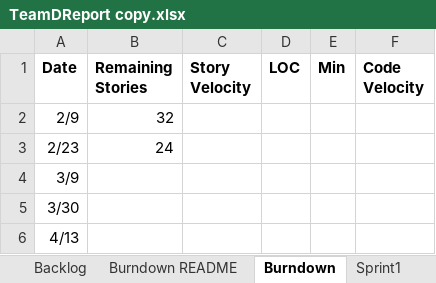
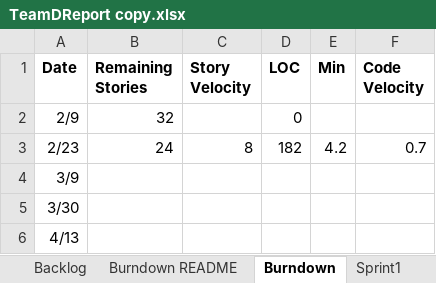
Before and after one commit to EricLin24/SSW555-DriverlessCar, an Excel workbook: TeamDReport copy.xlsx, sheet Burndown, drawn as a sheet; values as stored, in another font and other column widths than the file's, no borders; charts and pictures not drawn; the diff names each change by its address in the sheet, - before the commit and + after, or states it on an @@ line.

Commit message:
Update TeamDReport copy.xlsx
Updating metrics and burndown for Sprint 1

```diff
--- a/TeamDReport copy.xlsx (sheet Burndown)
+++ b/TeamDReport copy.xlsx (sheet Burndown)
-D2 (LOC): (empty)
+D2 (LOC): 0
-C3 (Story Velocity): (empty)
+C3 (Story Velocity): 8
-D3 (LOC): (empty)
+D3 (LOC): 182
-E3 (Min): (empty)
+E3 (Min): 4.2
-F3 (Code Velocity): (empty)
+F3 (Code Velocity): 0.7
```
Also changed, not shown: sheet Sprint1, sheet Backlog, sheet Sprint2.
